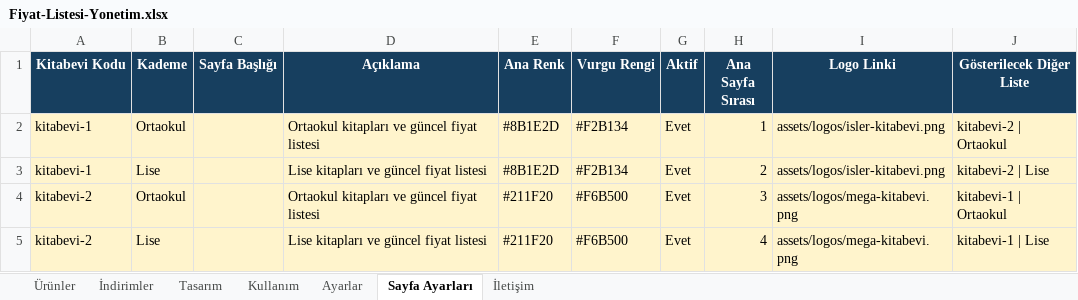
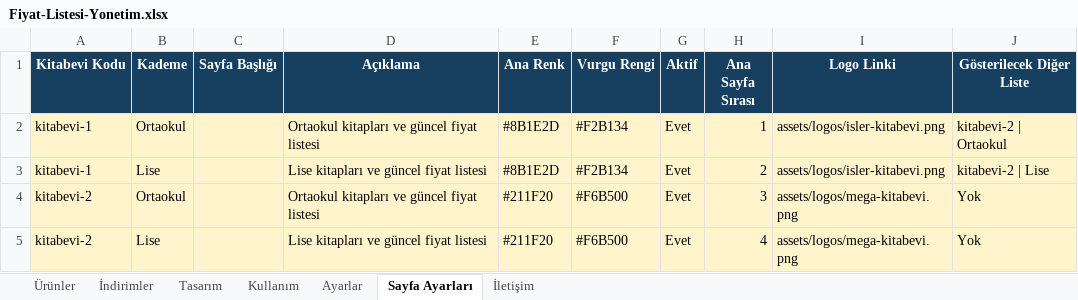
Before and after one commit to Furkan58-58/ogretmen-fiyat-listesi, an Excel workbook: output/Fiyat-Listesi-Yonetim.xlsx, sheet Sayfa Ayarları, drawn as a sheet; values as stored, in another font and other column widths than the file's, no borders; table styles not drawn; the diff names each change by its address in the sheet, - before the commit and + after, or states it on an @@ line.

```diff
--- a/output/Fiyat-Listesi-Yonetim.xlsx (sheet Sayfa Ayarları)
+++ b/output/Fiyat-Listesi-Yonetim.xlsx (sheet Sayfa Ayarları)
-J4 (Gösterilecek Diğer Liste): kitabevi-1 | Ortaokul
+J4 (Gösterilecek Diğer Liste): Yok
-J5 (Gösterilecek Diğer Liste): kitabevi-1 | Lise
+J5 (Gösterilecek Diğer Liste): Yok
```
Also changed, not shown: sheet Ürünler.
